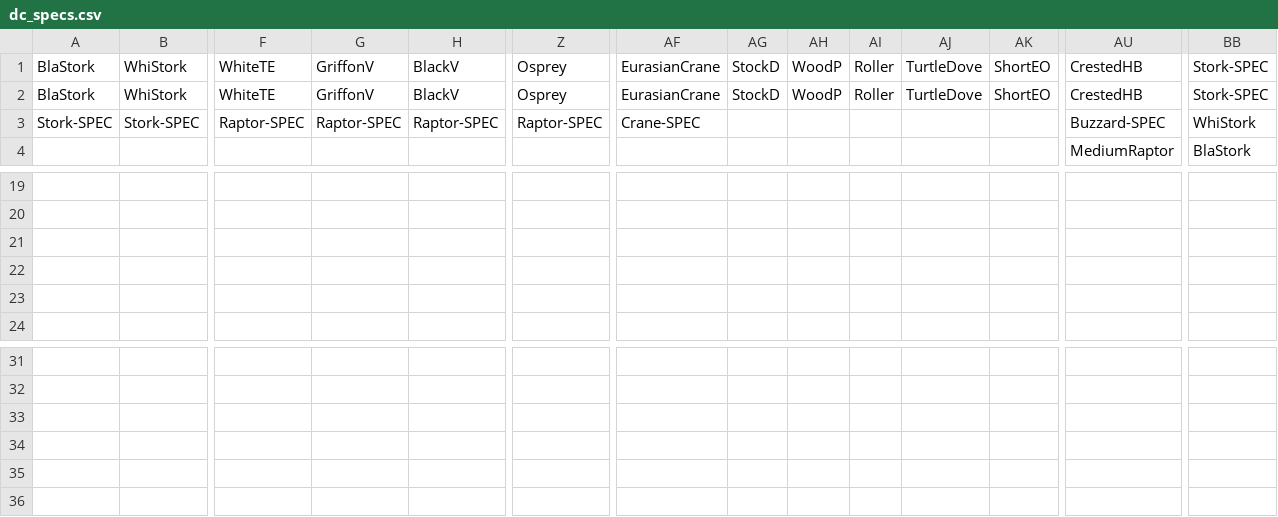
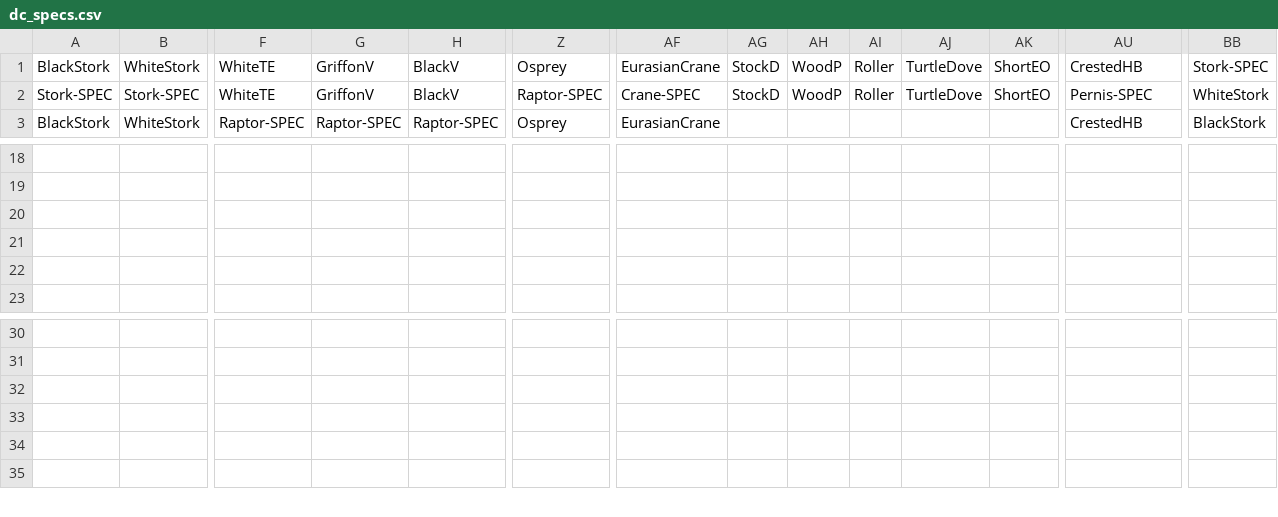
Before and after one commit to batumiraptorcount/GBIF, a CSV file: data/in/dc_specs.csv, drawn as a sheet; only a part is shown, gaps mark what is left out; removed rows and columns are numbered as before the commit, all else as after; rows hold the shown columns only; the diff covers the shown part only; the diff names each change by its address in the sheet, - before the commit and + after, or states it on an @@ line.

```diff
--- a/data/in/dc_specs.csv
+++ b/data/in/dc_specs.csv
-A1: BlaStork
+A1: BlackStork
-B1: WhiStork
+B1: WhiteStork
-row 2: BlaStork | WhiStork | WhiteTE | GriffonV | BlackV | Osprey | EurasianCrane | StockD | WoodP | Roller | TurtleDove | ShortEO | CrestedHB | Stork-SPEC
-F2: Raptor-SPEC
+F2: WhiteTE
-G2: Raptor-SPEC
+G2: GriffonV
-H2: Raptor-SPEC
+H2: BlackV
-AG2: (empty)
+AG2: StockD
-AH2: (empty)
+AH2: WoodP
-AI2: (empty)
+AI2: Roller
-AJ2: (empty)
+AJ2: TurtleDove
-AK2: (empty)
+AK2: ShortEO
-AU2: Buzzard-SPEC
+AU2: Pernis-SPEC
-BB2: WhiStork
+BB2: WhiteStork
-A3: (empty)
+A3: BlackStork
-B3: (empty)
+B3: WhiteStork
-F3: (empty)
+F3: Raptor-SPEC
-G3: (empty)
+G3: Raptor-SPEC
-H3: (empty)
+H3: Raptor-SPEC
-Z3: (empty)
+Z3: Osprey
-AF3: (empty)
+AF3: EurasianCrane
-AU3: MediumRaptor
+AU3: CrestedHB
-BB3: BlaStork
+BB3: BlackStork
```
Also changed, not shown: 2 added rows, 1 removed row and 36 edited cells elsewhere in this file, 10 other files.
